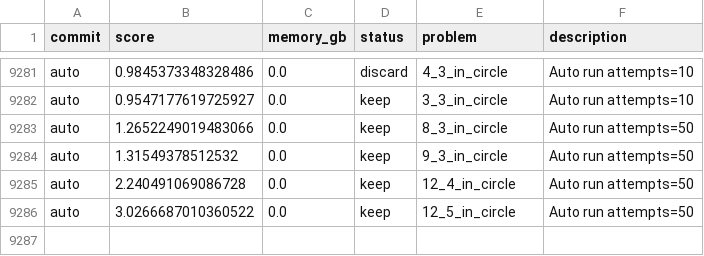
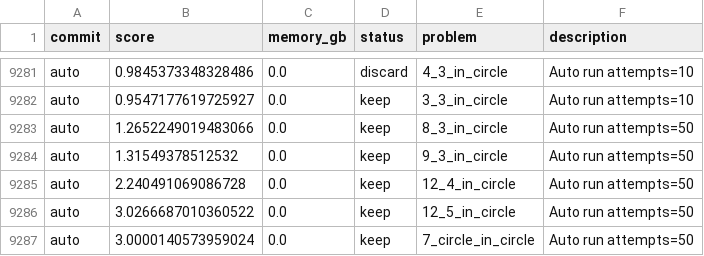
Before and after one commit to targed/shape-packing, a TSV file: results.tsv, drawn as a sheet; only a part is shown, gaps mark what is left out.

Commit message:
auto: run 7_circle_in_circle score 3.0000140573959024

```diff
--- a/results.tsv
+++ b/results.tsv
@@ -9286 +9286,2 @@ auto	2.240491069086728	0.0	keep	12_4_in_circle	Auto run attempts=50
 auto	3.0266687010360522	0.0	keep	12_5_in_circle	Auto run attempts=50
+auto	3.0000140573959024	0.0	keep	7_circle_in_circle	Auto run attempts=50
```
Also changed, not shown: 2 other files.
